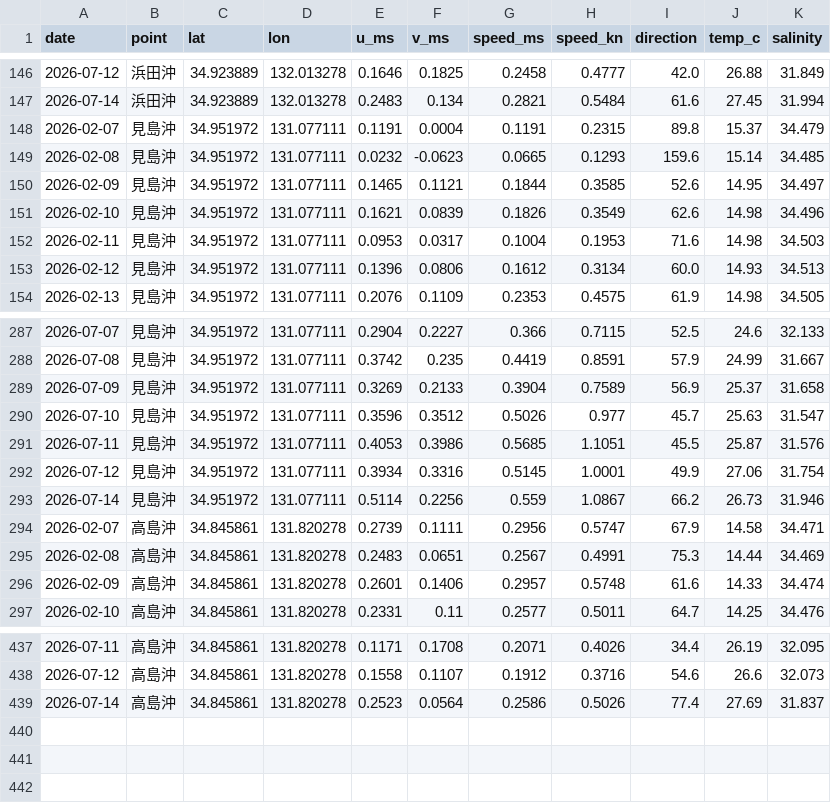
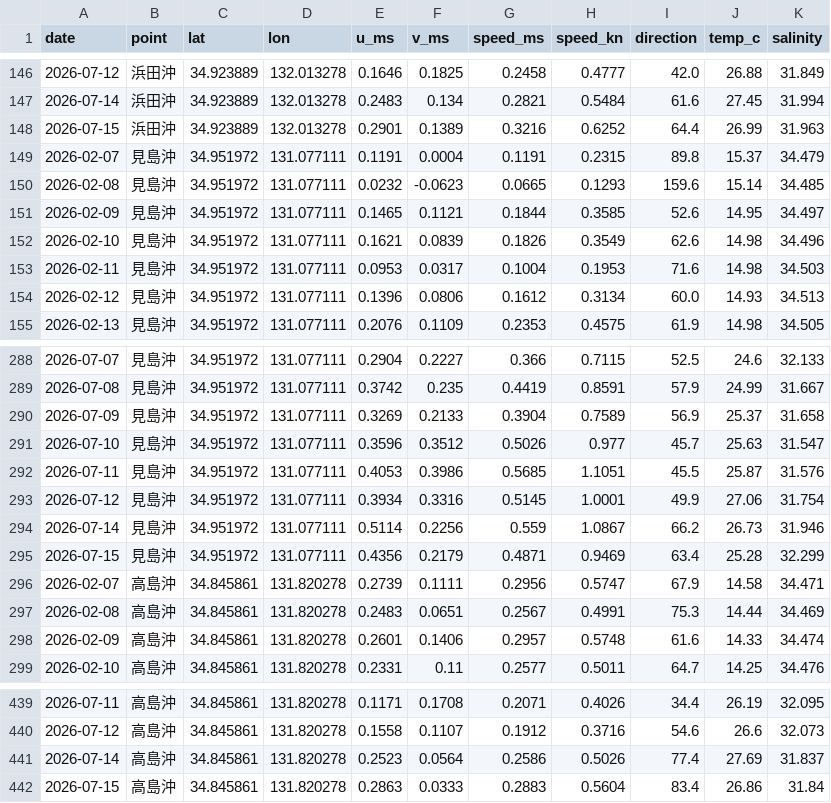
Before and after one commit to supergonti/hamada_offshore_current, a CSV file: data/hamada_offshore_current_all.csv, drawn as a sheet; only a part is shown, gaps mark what is left out.

```diff
--- a/data/hamada_offshore_current_all.csv
+++ b/data/hamada_offshore_current_all.csv
@@ -147,2 +147,3 @@
 2026-07-14,浜田沖,34.923889,132.013278,0.2483,0.134,0.2821,0.5484,61.6,27.45,31.994
+2026-07-15,浜田沖,34.923889,132.013278,0.2901,0.1389,0.3216,0.6252,64.4,26.99,31.963
 2026-02-07,見島沖,34.951972,131.077111,0.1191,0.0004,0.1191,0.2315,89.8,15.37,34.479
@@ -293,2 +294,3 @@
 2026-07-14,見島沖,34.951972,131.077111,0.5114,0.2256,0.559,1.0867,66.2,26.73,31.946
+2026-07-15,見島沖,34.951972,131.077111,0.4356,0.2179,0.4871,0.9469,63.4,25.28,32.299
 2026-02-07,高島沖,34.845861,131.820278,0.2739,0.1111,0.2956,0.5747,67.9,14.58,34.471
@@ -439 +441,2 @@
 2026-07-14,高島沖,34.845861,131.820278,0.2523,0.0564,0.2586,0.5026,77.4,27.69,31.837
+2026-07-15,高島沖,34.845861,131.820278,0.2863,0.0333,0.2883,0.5604,83.4,26.86,31.84
```
